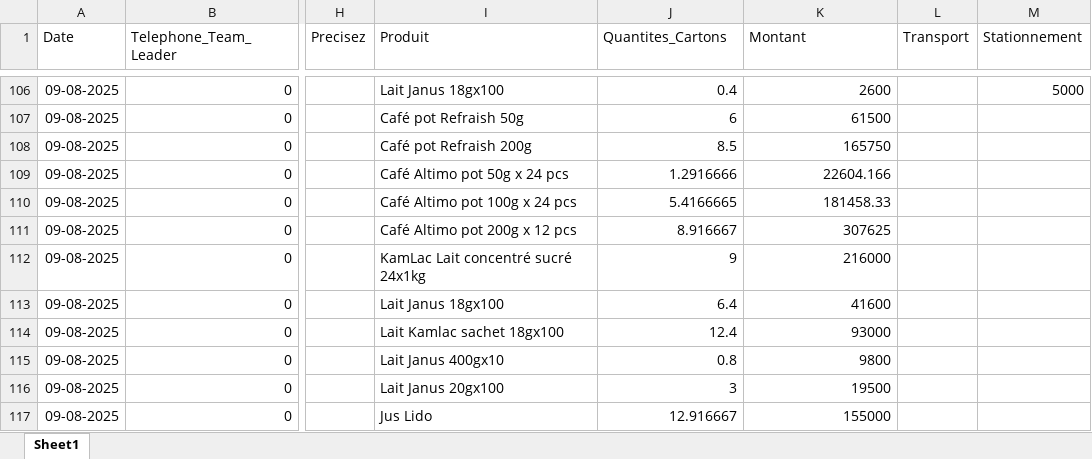
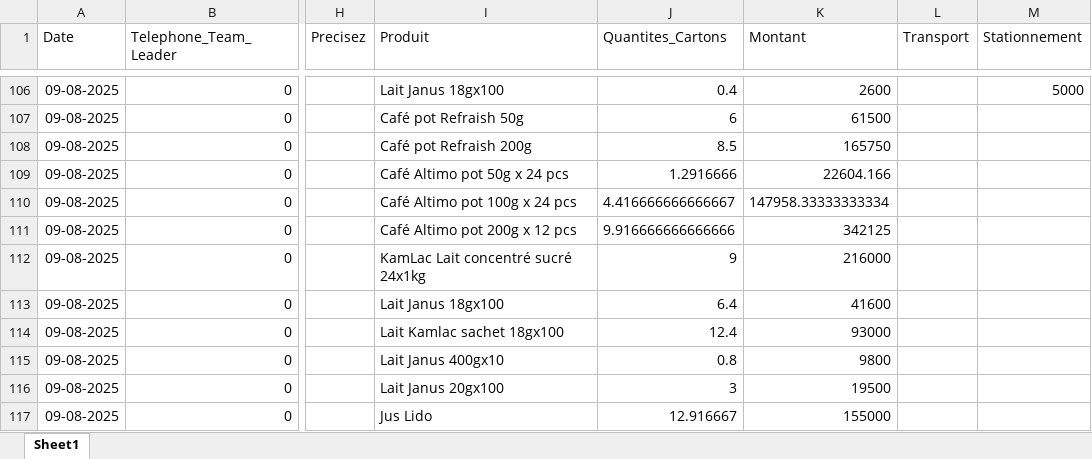
Before and after one commit to abdoulaye1301/Promoteur, an Excel workbook: Donnees_Promoteurs.xlsx, sheet Sheet1, drawn as a sheet; only a part is shown, gaps mark what is left out; values as stored, in another font and other column widths than the file's, no borders; the diff names each change by its address in the sheet, - before the commit and + after, or states it on an @@ line.

Commit message:
Le 09

```diff
--- a/Donnees_Promoteurs.xlsx (sheet Sheet1)
+++ b/Donnees_Promoteurs.xlsx (sheet Sheet1)
-J110 (Quantites_Cartons): 5.4166665
+J110 (Quantites_Cartons): 4.416666666666667
-K110 (Montant): 181458.33
+K110 (Montant): 147958.33333333334
-J111 (Quantites_Cartons): 8.916667
+J111 (Quantites_Cartons): 9.916666666666666
-K111 (Montant): 307625
+K111 (Montant): 342125
```
